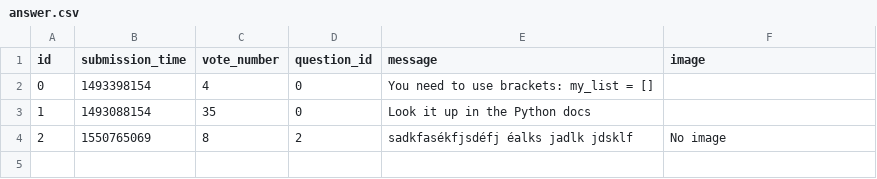
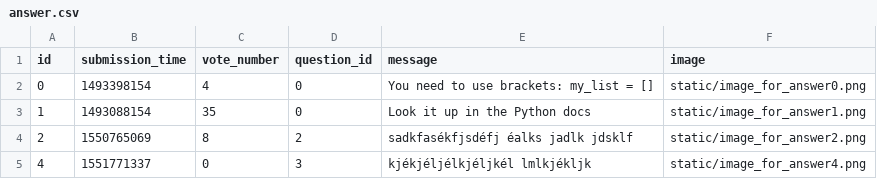
Before and after one commit to AdamReinmuller/Askmate, a CSV file: data/answer.csv, drawn as a sheet.

Commit message:
add-image function added and data-manager and server.py modified accordingly

```diff
--- a/data/answer.csv
+++ b/data/answer.csv
@@ -1,4 +1,5 @@
 id,submission_time,vote_number,question_id,message,image
-0,1493398154,4,0,You need to use brackets: my_list = [],
-1,1493088154,35,0,Look it up in the Python docs,
-2,1550765069,8,2,sadkfasékfjsdéfj éalks jadlk jdsklf,No image
+0,1493398154,4,0,You need to use brackets: my_list = [],static/image_for_answer0.png
+1,1493088154,35,0,Look it up in the Python docs,static/image_for_answer1.png
+2,1550765069,8,2,sadkfasékfjsdéfj éalks jadlk jdsklf,static/image_for_answer2.png
+4,1551771337,0,3,kjékjéljélkjéljkél lmlkjékljk,static/image_for_answer4.png
```
Also changed, not shown: data/question.csv, 9 other files.
